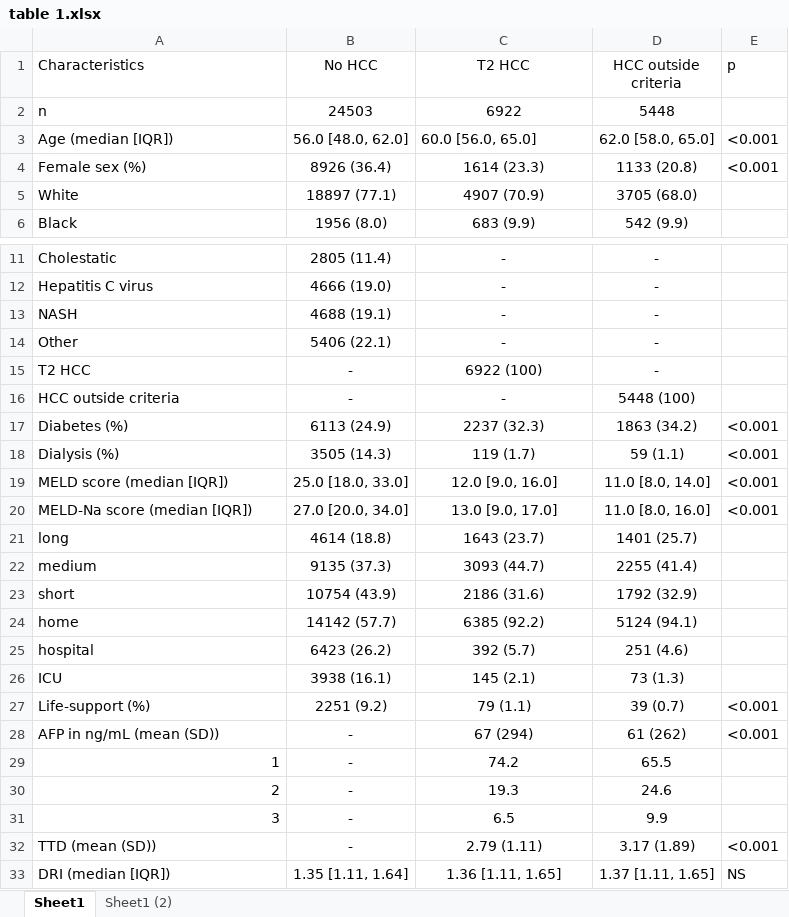
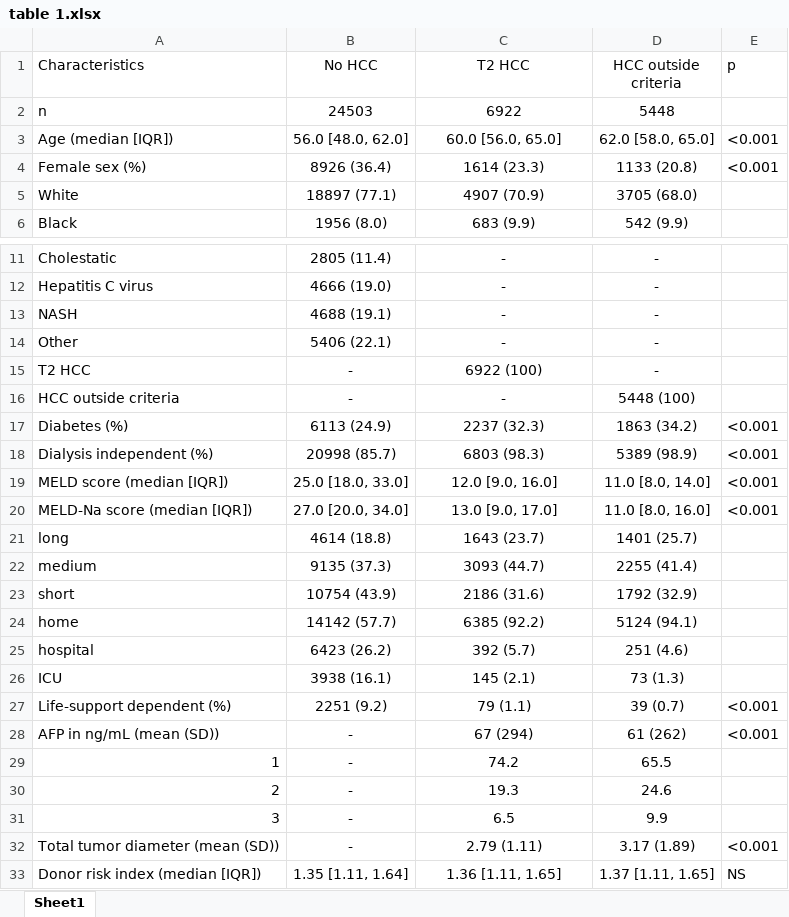
Before and after one commit to BenGoudsmit/Thesis, an Excel workbook: figures/benefit/table 1.xlsx, sheet Sheet1, drawn as a sheet; only a part is shown, gaps mark what is left out; values as stored, in another font and other column widths than the file's, no borders; removed rows and columns are numbered as before the commit, all else as after; the diff names each change by its address in the sheet, - before the commit and + after, or states it on an @@ line.

```diff
--- a/figures/benefit/table 1.xlsx (sheet Sheet1)
+++ b/figures/benefit/table 1.xlsx (sheet Sheet1)
-sheet tab: Sheet1 (2)
-C3 alignment: left
+C3 alignment: center
-row 18: Dialysis (%) | 3505 (14.3) | 119 (1.7) | 59 (1.1) | <0.001
+row 18: Dialysis independent (%) | 20998 (85.7) | 6803 (98.3) | 5389 (98.9) | <0.001
-A27 (Characteristics): Life-support (%)
+A27 (Characteristics): Life-support dependent (%)
-A32 (Characteristics): TTD (mean (SD))
+A32 (Characteristics): Total tumor diameter (mean (SD))
-A33 (Characteristics): DRI (median [IQR])
+A33 (Characteristics): Donor risk index (median [IQR])
```
Also changed, not shown: figures/jm/table 1.xlsx, figures/meldna/table 1 Patient characteristics at listing.xlsx, 3 other files.
